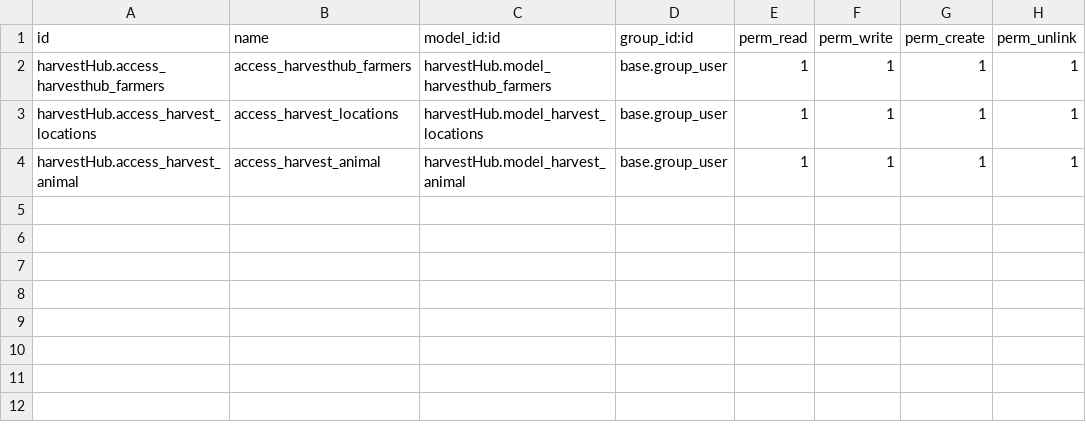
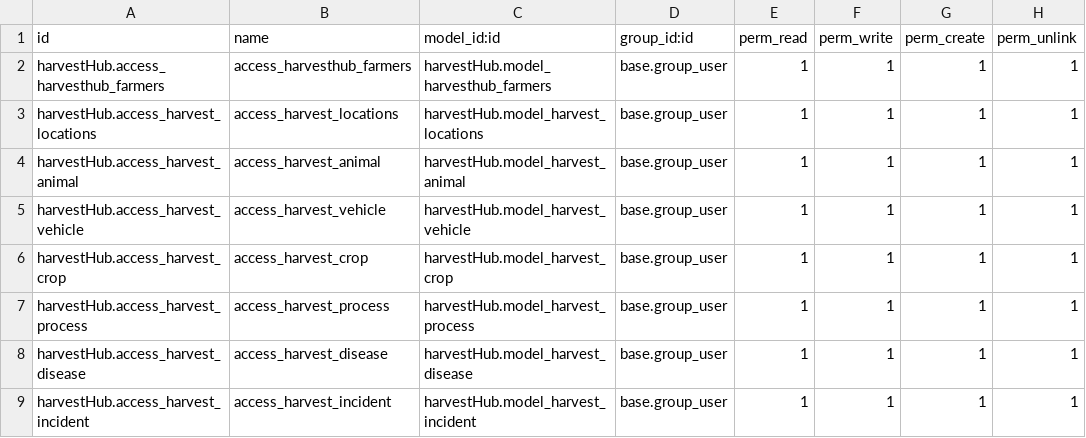
Before and after one commit to jaha-odoo/HarvestHub, a CSV file: harvestHub/security/ir.model.access.csv, drawn as a sheet.

Commit message:
crop diseases,incident,process's model and xml files were added

```diff
--- a/harvestHub/security/ir.model.access.csv
+++ b/harvestHub/security/ir.model.access.csv
@@ -4 +4,6 @@ harvestHub.access_harvest_locations,access_harvest_locations,harvestHub.model_ha
 harvestHub.access_harvest_animal,access_harvest_animal,harvestHub.model_harvest_animal,base.group_user,1,1,1,1
+harvestHub.access_harvest_vehicle,access_harvest_vehicle,harvestHub.model_harvest_vehicle,base.group_user,1,1,1,1
+harvestHub.access_harvest_crop,access_harvest_crop,harvestHub.model_harvest_crop,base.group_user,1,1,1,1
+harvestHub.access_harvest_process,access_harvest_process,harvestHub.model_harvest_process,base.group_user,1,1,1,1
+harvestHub.access_harvest_disease,access_harvest_disease,harvestHub.model_harvest_disease,base.group_user,1,1,1,1
+harvestHub.access_harvest_incident,access_harvest_incident,harvestHub.model_harvest_incident,base.group_user,1,1,1,1
```
Also changed, not shown: 19 other files.
